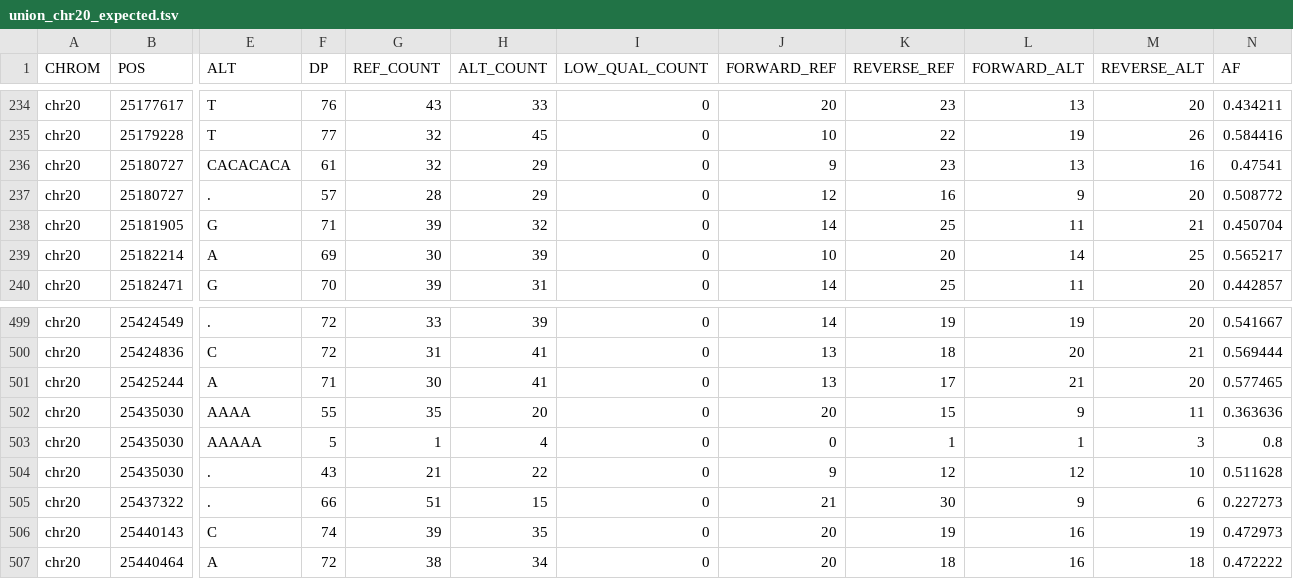
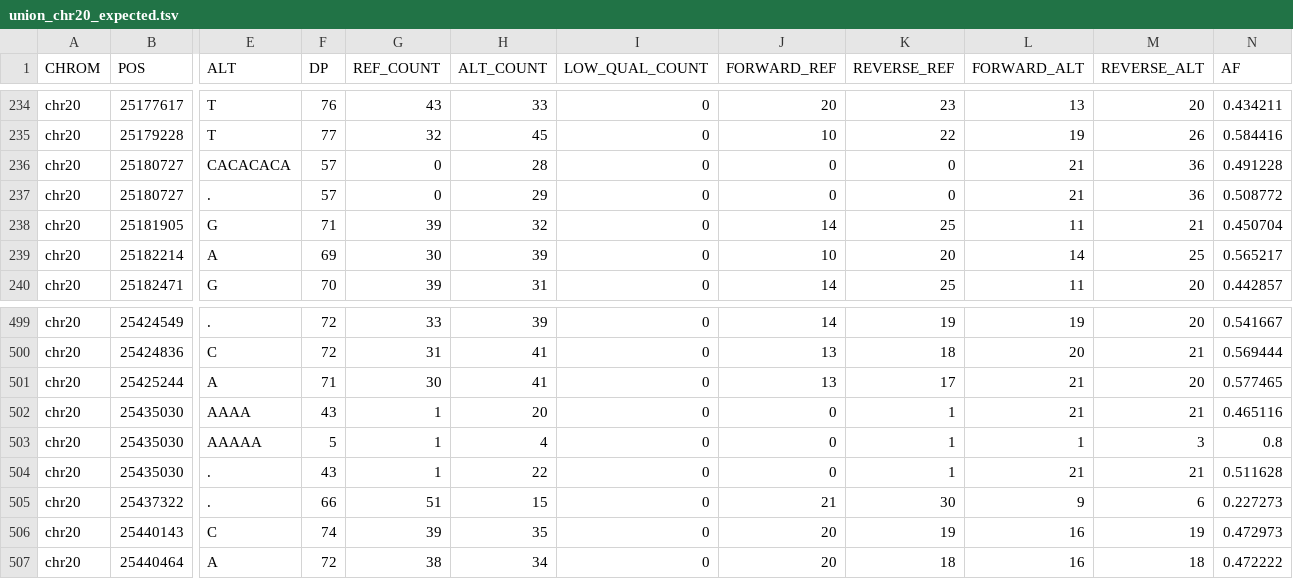
Before and after one commit to kokyriakidis/pgphase, a TSV file: test_data/expected/union_chr20_expected.tsv, drawn as a sheet; only a part is shown, gaps mark what is left out; the diff covers the shown part only; the diff names each change by its address in the sheet, - before the commit and + after, or states it on an @@ line.

```diff
--- a/test_data/expected/union_chr20_expected.tsv
+++ b/test_data/expected/union_chr20_expected.tsv
-F236 (DP): 61
+F236 (DP): 57
-G236 (REF_COUNT): 32
+G236 (REF_COUNT): 0
-H236 (ALT_COUNT): 29
+H236 (ALT_COUNT): 28
-J236 (FORWARD_REF): 9
+J236 (FORWARD_REF): 0
-K236 (REVERSE_REF): 23
+K236 (REVERSE_REF): 0
-L236 (FORWARD_ALT): 13
+L236 (FORWARD_ALT): 21
-M236 (REVERSE_ALT): 16
+M236 (REVERSE_ALT): 36
-N236 (AF): 0.47541
+N236 (AF): 0.491228
-G237 (REF_COUNT): 28
+G237 (REF_COUNT): 0
-J237 (FORWARD_REF): 12
+J237 (FORWARD_REF): 0
-K237 (REVERSE_REF): 16
+K237 (REVERSE_REF): 0
-L237 (FORWARD_ALT): 9
+L237 (FORWARD_ALT): 21
-M237 (REVERSE_ALT): 20
+M237 (REVERSE_ALT): 36
-F502 (DP): 55
+F502 (DP): 43
-G502 (REF_COUNT): 35
+G502 (REF_COUNT): 1
-J502 (FORWARD_REF): 20
+J502 (FORWARD_REF): 0
-K502 (REVERSE_REF): 15
+K502 (REVERSE_REF): 1
-L502 (FORWARD_ALT): 9
+L502 (FORWARD_ALT): 21
-M502 (REVERSE_ALT): 11
+M502 (REVERSE_ALT): 21
-N502 (AF): 0.363636
+N502 (AF): 0.465116
-G504 (REF_COUNT): 21
+G504 (REF_COUNT): 1
-J504 (FORWARD_REF): 9
+J504 (FORWARD_REF): 0
-K504 (REVERSE_REF): 12
+K504 (REVERSE_REF): 1
-L504 (FORWARD_ALT): 12
+L504 (FORWARD_ALT): 21
-M504 (REVERSE_ALT): 10
+M504 (REVERSE_ALT): 21
```
Also changed, not shown: 20 edited cells elsewhere in this file, test_data/expected/plegma/union_chr20_expected.tsv, 15 other files.
